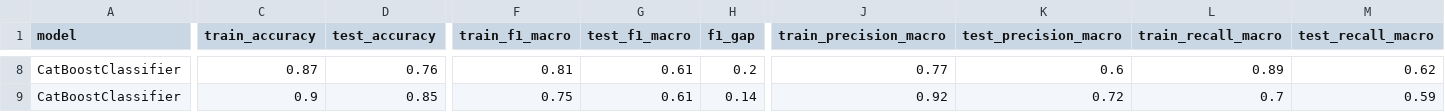
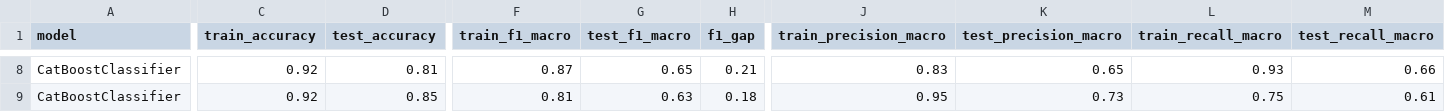
Before and after one commit to ticoraph/HRAnalytics, a CSV file: exports/classification_results_summary.csv, drawn as a sheet; only a part is shown, gaps mark what is left out; the diff covers the shown part only; the diff names each change by its address in the sheet, - before the commit and + after, or states it on an @@ line.

```diff
--- a/exports/classification_results_summary.csv
+++ b/exports/classification_results_summary.csv
-C8 (train_accuracy): 0.87
+C8 (train_accuracy): 0.92
-D8 (test_accuracy): 0.76
+D8 (test_accuracy): 0.81
-F8 (train_f1_macro): 0.81
+F8 (train_f1_macro): 0.87
-G8 (test_f1_macro): 0.61
+G8 (test_f1_macro): 0.65
-H8 (f1_gap): 0.2
+H8 (f1_gap): 0.21
-J8 (train_precision_macro): 0.77
+J8 (train_precision_macro): 0.83
-K8 (test_precision_macro): 0.6
+K8 (test_precision_macro): 0.65
-L8 (train_recall_macro): 0.89
+L8 (train_recall_macro): 0.93
-M8 (test_recall_macro): 0.62
+M8 (test_recall_macro): 0.66
-C9 (train_accuracy): 0.9
+C9 (train_accuracy): 0.92
-F9 (train_f1_macro): 0.75
+F9 (train_f1_macro): 0.81
-G9 (test_f1_macro): 0.61
+G9 (test_f1_macro): 0.63
-H9 (f1_gap): 0.14
+H9 (f1_gap): 0.18
-J9 (train_precision_macro): 0.92
+J9 (train_precision_macro): 0.95
-K9 (test_precision_macro): 0.72
+K9 (test_precision_macro): 0.73
-L9 (train_recall_macro): 0.7
+L9 (train_recall_macro): 0.75
-M9 (test_recall_macro): 0.59
+M9 (test_recall_macro): 0.61
```
Also changed, not shown: 1 added row, 1 removed row and 28 edited cells elsewhere in this file, catboost_info/learn_error.tsv, catboost_info/time_left.tsv, 22 other files.
